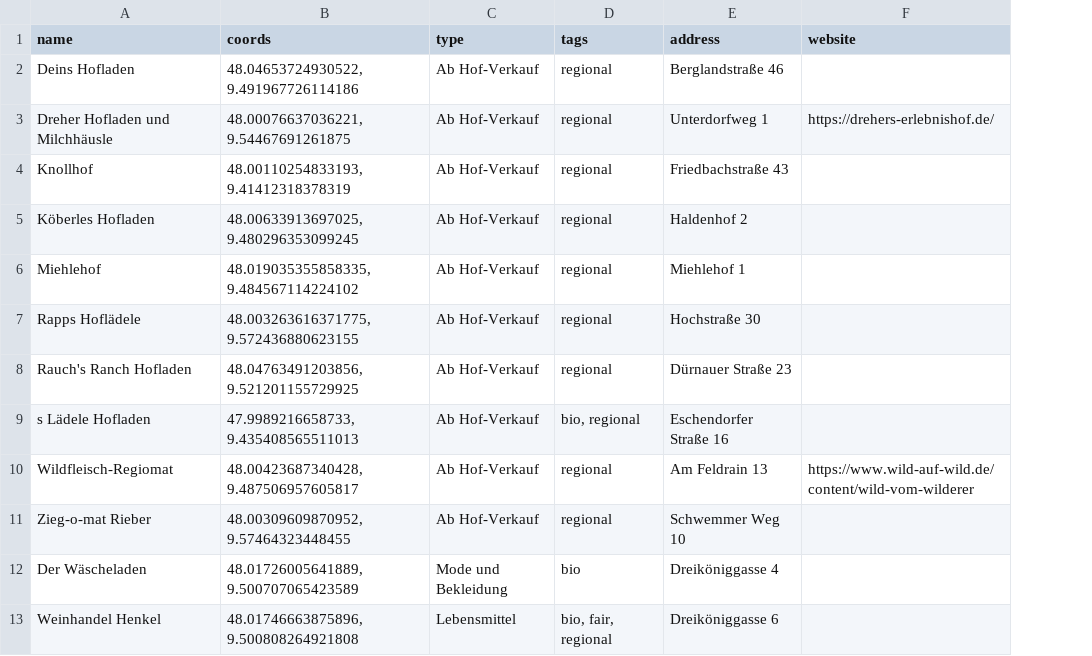
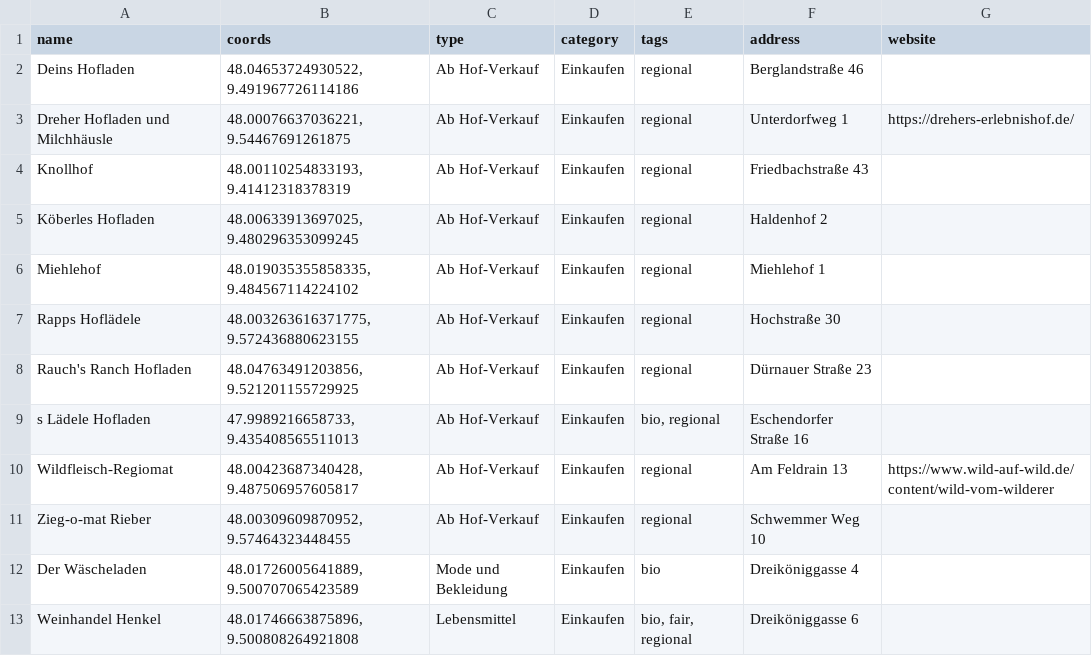
Before and after one commit to LetsDrinkSomeTea/bs-map, a CSV file: Digitaler Einkaufsführer.csv, drawn as a sheet; only a part is shown; the diff names each change by its address in the sheet, - before the commit and + after, or states it on an @@ line.

```diff
--- a/Digitaler Einkaufsführer.csv
+++ b/Digitaler Einkaufsführer.csv
+column D (category), rows 2-13: all Einkaufen
```
Also changed, not shown: 8 other files.
